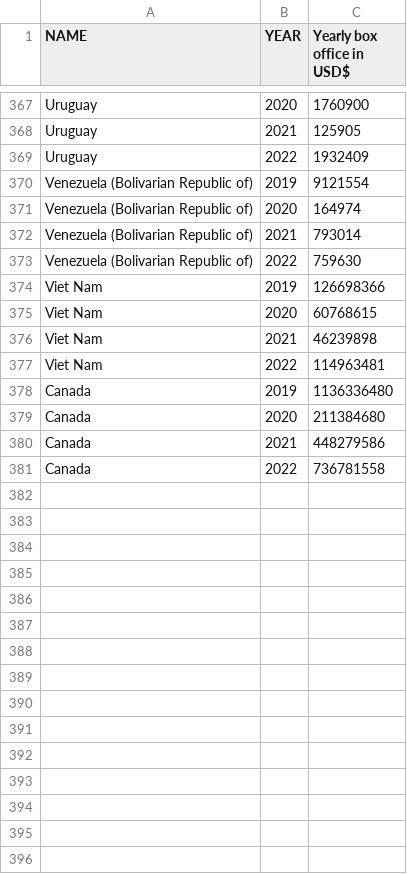
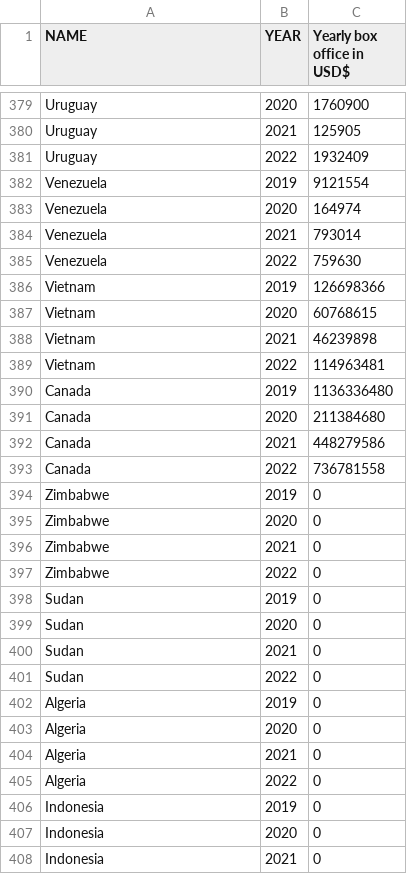
Before and after one commit to northmost2008/northmost2008.github.io, a CSV file: Box Office.csv, drawn as a sheet; only a part is shown, gaps mark what is left out; addresses are those after the commit; the diff covers the shown part only; the diff names each change by its address in the sheet, - before the commit and + after, or states it on an @@ line.

Commit message:
Add files via upload

```diff
--- a/Box Office.csv
+++ b/Box Office.csv
-A382:A385 (NAME): Venezuela (Bolivarian Republic of)
+A382:A385 (NAME): Venezuela
-A386:A389 (NAME): Viet Nam
+A386:A389 (NAME): Vietnam
+row 394: Zimbabwe | 2019 | 0
+row 395: Zimbabwe | 2020 | 0
+row 396: Zimbabwe | 2021 | 0
+row 397: Zimbabwe | 2022 | 0
+row 398: Sudan | 2019 | 0
+row 399: Sudan | 2020 | 0
+row 400: Sudan | 2021 | 0
+row 401: Sudan | 2022 | 0
+row 402: Algeria | 2019 | 0
+row 403: Algeria | 2020 | 0
+row 404: Algeria | 2021 | 0
+row 405: Algeria | 2022 | 0
+row 406: Indonesia | 2019 | 0
+row 407: Indonesia | 2020 | 0
+row 408: Indonesia | 2021 | 0
```
Also changed, not shown: 37 added rows and 32 edited cells elsewhere in this file.
